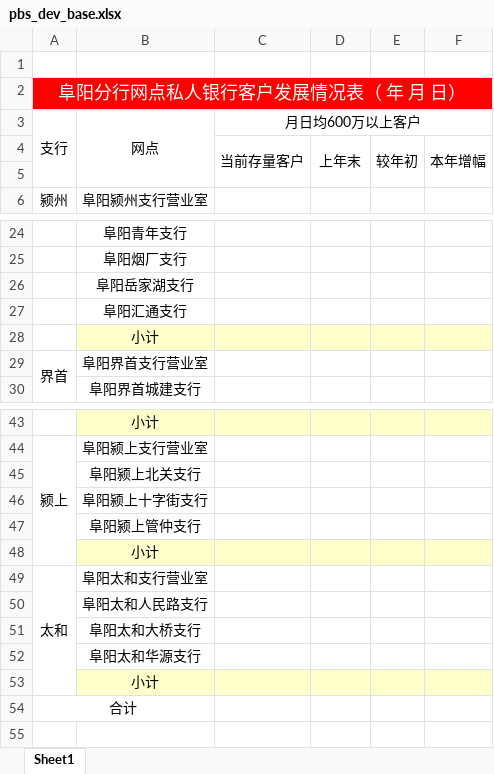
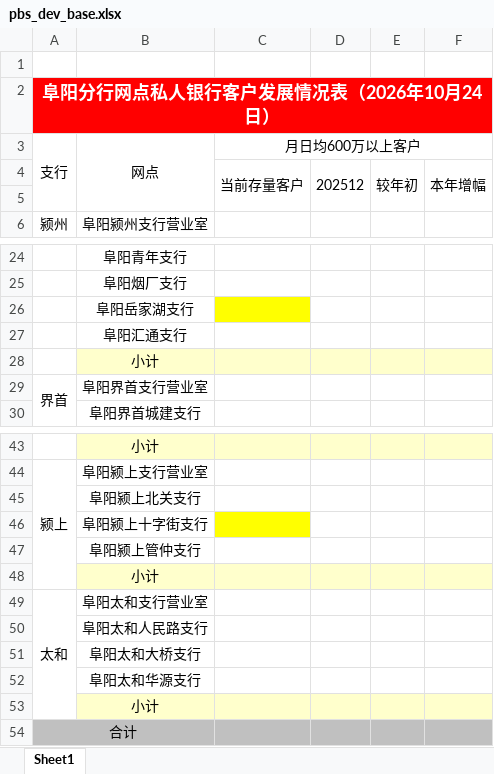
Before and after one commit to IVseIce/icbc-dashboard, an Excel workbook: src/report/assets/pbs_dev_base.xlsx, sheet Sheet1, drawn as a sheet; only a part is shown, gaps mark what is left out; values as stored, in another font and other column widths than the file's, no borders; charts and pictures and conditional formats not drawn; the diff names each change by its address in the sheet, - before the commit and + after, or states it on an @@ line.

```diff
--- a/src/report/assets/pbs_dev_base.xlsx (sheet Sheet1)
+++ b/src/report/assets/pbs_dev_base.xlsx (sheet Sheet1)
-A2: 阜阳分行网点私人银行客户发展情况表（ 年 月 日）
+A2: 阜阳分行网点私人银行客户发展情况表（2026年10月24日）
-A2 bold: off
+A2 bold: on
-D4: 上年末
+D4: 202512
-C26 fill: none
+C26 fill: #FFFF00
-C46 fill: none
+C46 fill: #FFFF00
-A54 fill: none
+A54 fill: #C0C0C0
-C54:F54 fill: none
+C54:F54 fill: #C0C0C0
```
Also changed, not shown: src/report/assets/pbs_base.xlsx, 5 other files.
